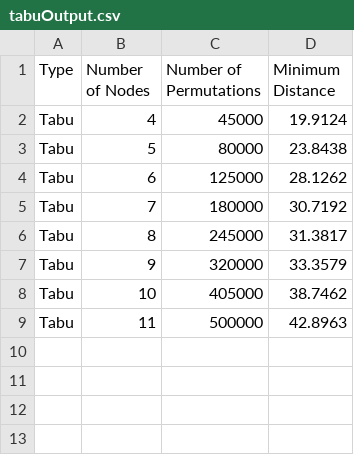
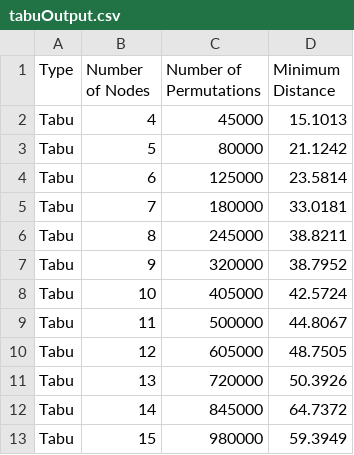
Before and after one commit to ABreslauer/CSE3353, a CSV file: Lab4/outputFiles/tabuOutput.csv, drawn as a sheet.

```diff
--- a/Lab4/outputFiles/tabuOutput.csv
+++ b/Lab4/outputFiles/tabuOutput.csv
@@ -1,9 +1,13 @@
 Type, Number of Nodes, Number of Permutations, Minimum Distance
-Tabu,4,45000,19.9124
-Tabu,5,80000,23.8438
-Tabu,6,125000,28.1262
-Tabu,7,180000,30.7192
-Tabu,8,245000,31.3817
-Tabu,9,320000,33.3579
-Tabu,10,405000,38.7462
-Tabu,11,500000,42.8963
+Tabu,4,45000,15.1013
+Tabu,5,80000,21.1242
+Tabu,6,125000,23.5814
+Tabu,7,180000,33.0181
+Tabu,8,245000,38.8211
+Tabu,9,320000,38.7952
+Tabu,10,405000,42.5724
+Tabu,11,500000,44.8067
+Tabu,12,605000,48.7505
+Tabu,13,720000,50.3926
+Tabu,14,845000,64.7372
+Tabu,15,980000,59.3949
```
Also changed, not shown: Lab4/outputFiles/DP.csv, Lab4/outputFiles/bruteForce.csv, 15 other files.
